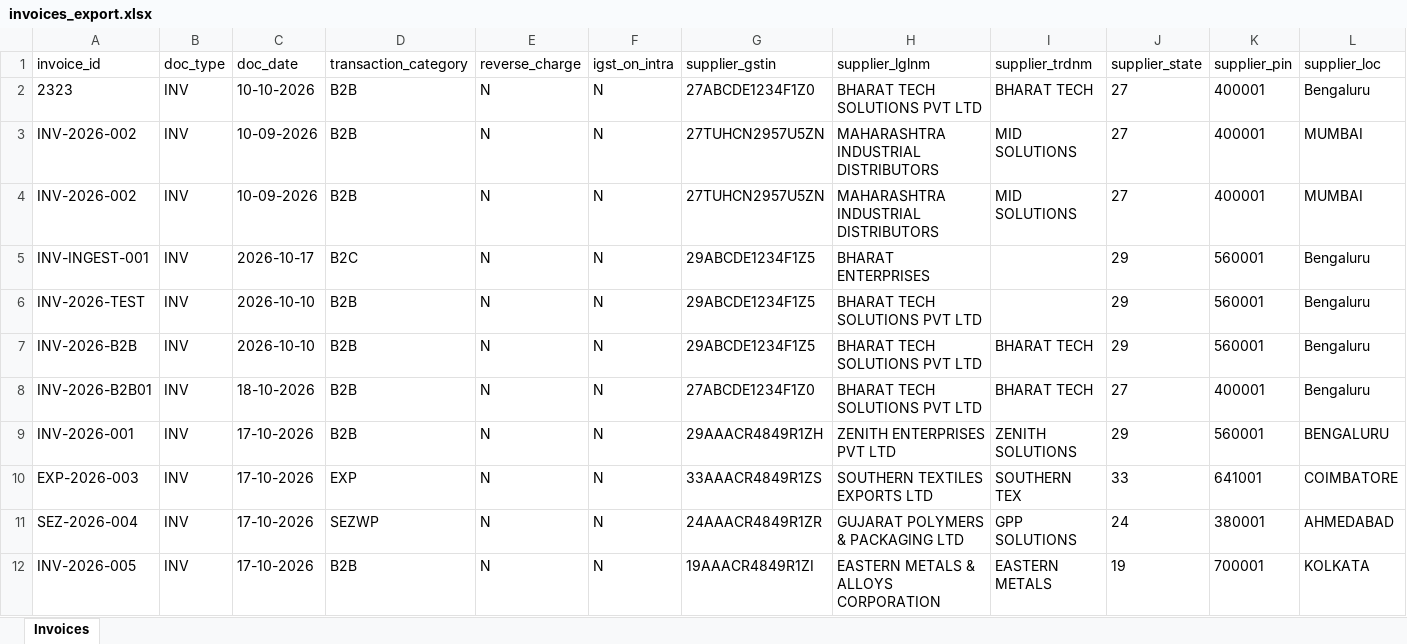
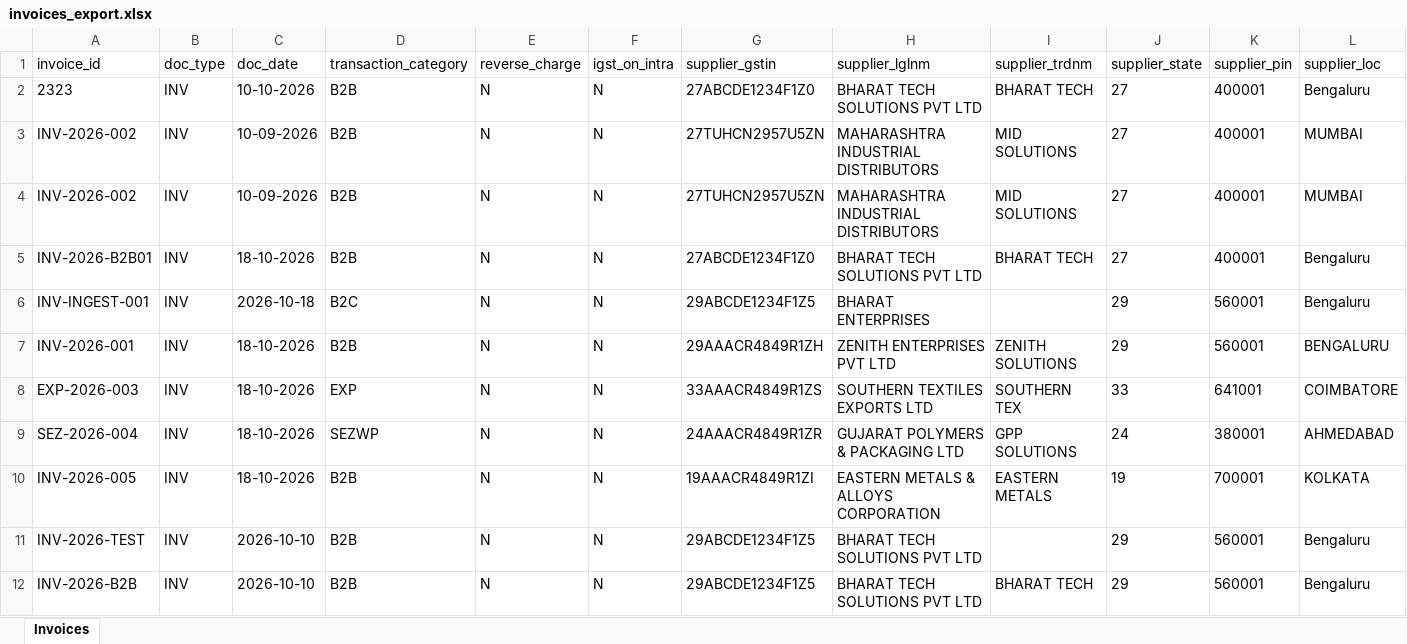
Before and after one commit to ethical-loki/gst_sentinal_7304, an Excel workbook: data/processed_payload/invoices_export.xlsx, sheet Invoices, drawn as a sheet; only a part is shown; values as stored, in another font and other column widths than the file's, no borders; removed rows and columns are numbered as before the commit, all else as after; rows hold the shown columns only; the diff names each change by its address in the sheet, - before the commit and + after, or states it on an @@ line.

```diff
--- a/data/processed_payload/invoices_export.xlsx (sheet Invoices)
+++ b/data/processed_payload/invoices_export.xlsx (sheet Invoices)
@@ row 8 moved to row 5: INV-2026-B2B01 @@
-C6 (doc_date): 2026-10-17
+C6 (doc_date): 2026-10-18
+row 7: INV-2026-001 | INV | 18-10-2026 | B2B | N | N | 29AAACR4849R1ZH | ZENITH ENTERPRISES PVT LTD | ZENITH SOLUTIONS | 29 | 560001 | BENGALURU
+row 8: EXP-2026-003 | INV | 18-10-2026 | EXP | N | N | 33AAACR4849R1ZS | SOUTHERN TEXTILES EXPORTS LTD | SOUTHERN TEX | 33 | 641001 | COIMBATORE
+row 9: SEZ-2026-004 | INV | 18-10-2026 | SEZWP | N | N | 24AAACR4849R1ZR | GUJARAT POLYMERS & PACKAGING LTD | GPP SOLUTIONS | 24 | 380001 | AHMEDABAD
+row 10: INV-2026-005 | INV | 18-10-2026 | B2B | N | N | 19AAACR4849R1ZI | EASTERN METALS & ALLOYS CORPORATION | EASTERN METALS | 19 | 700001 | KOLKATA
-row 9: INV-2026-001 | INV | 17-10-2026 | B2B | N | N | 29AAACR4849R1ZH | ZENITH ENTERPRISES PVT LTD | ZENITH SOLUTIONS | 29 | 560001 | BENGALURU
-row 10: EXP-2026-003 | INV | 17-10-2026 | EXP | N | N | 33AAACR4849R1ZS | SOUTHERN TEXTILES EXPORTS LTD | SOUTHERN TEX | 33 | 641001 | COIMBATORE
-row 11: SEZ-2026-004 | INV | 17-10-2026 | SEZWP | N | N | 24AAACR4849R1ZR | GUJARAT POLYMERS & PACKAGING LTD | GPP SOLUTIONS | 24 | 380001 | AHMEDABAD
-row 12: INV-2026-005 | INV | 17-10-2026 | B2B | N | N | 19AAACR4849R1ZI | EASTERN METALS & ALLOYS CORPORATION | EASTERN METALS | 19 | 700001 | KOLKATA
```
Also changed, not shown: 41 other files.
